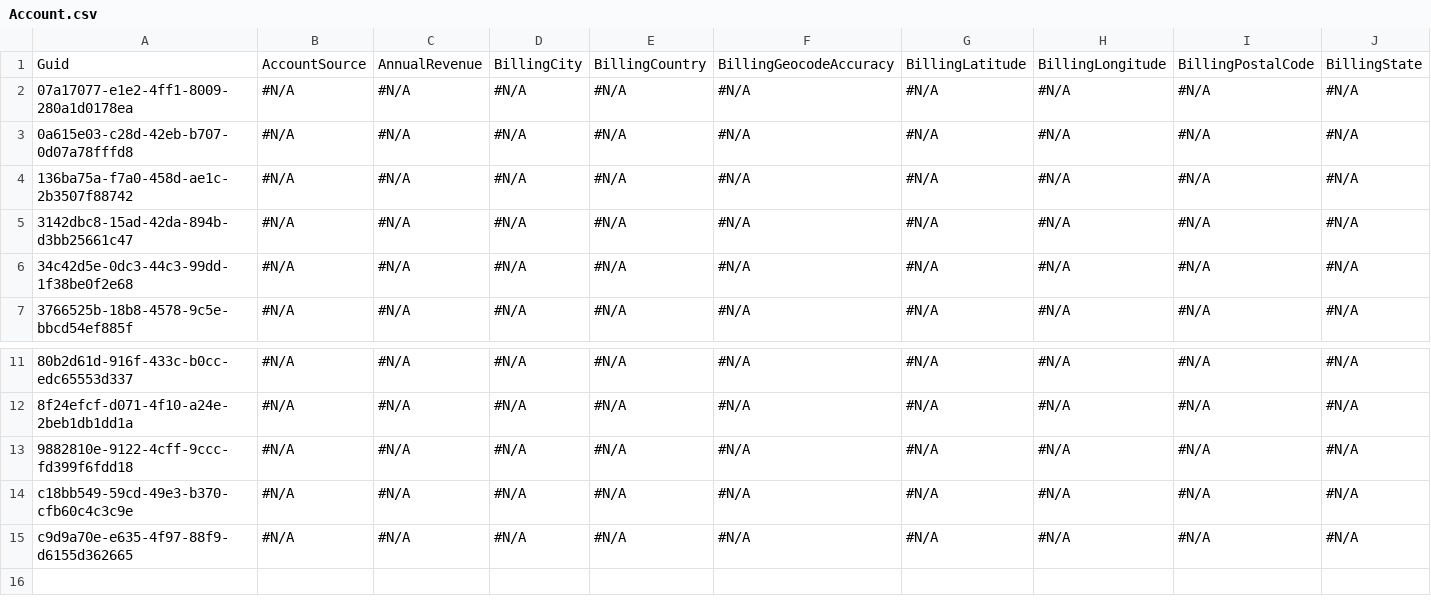
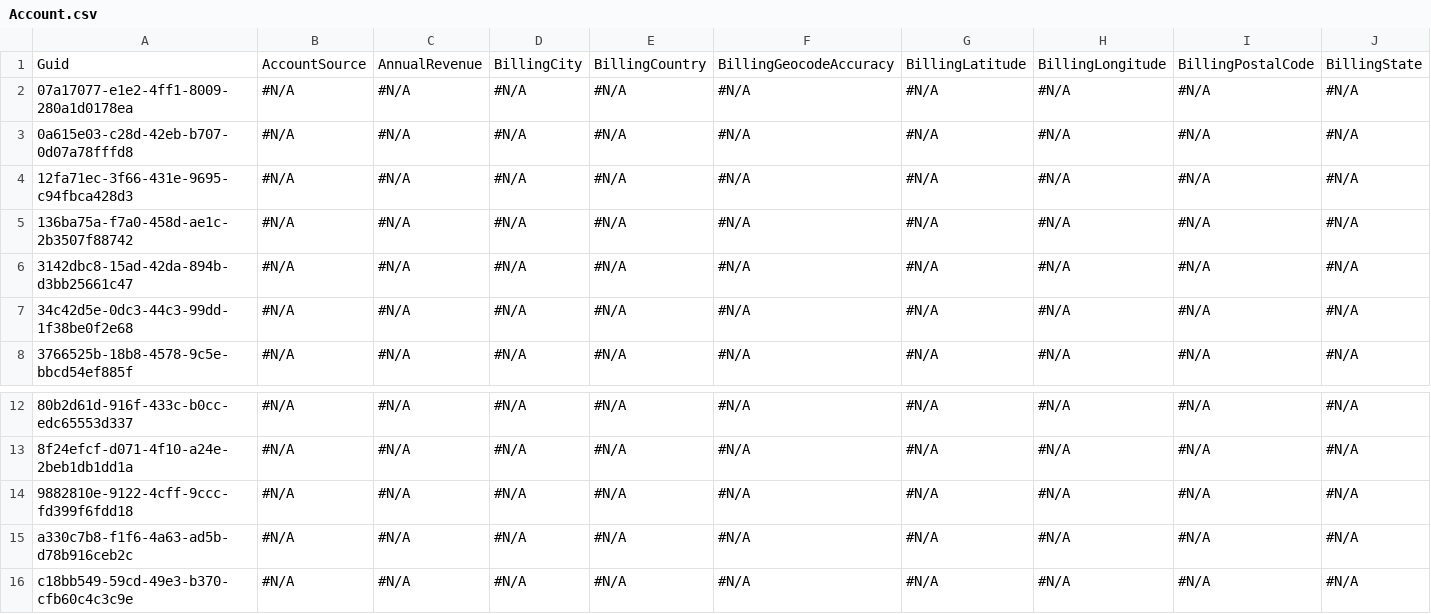
Before and after one commit to mmalanowski-vcs/test2, a CSV file: Account.csv, drawn as a sheet; only a part is shown, gaps mark what is left out; the shorter side is filled out with more unchanged rows; rows hold the shown columns only; the diff names each change by its address in the sheet, - before the commit and + after, or states it on an @@ line.

Commit message:
Saved changes from the managed instance to the repository branch

```diff
--- a/Account.csv
+++ b/Account.csv
+row 4: 12fa71ec-3f66-431e-9695-c94fbca428d3 | #N/A | #N/A | #N/A | #N/A | #N/A | #N/A | #N/A | #N/A | #N/A
+row 15: a330c7b8-f1f6-4a63-ad5b-d78b916ceb2c | #N/A | #N/A | #N/A | #N/A | #N/A | #N/A | #N/A | #N/A | #N/A
```
